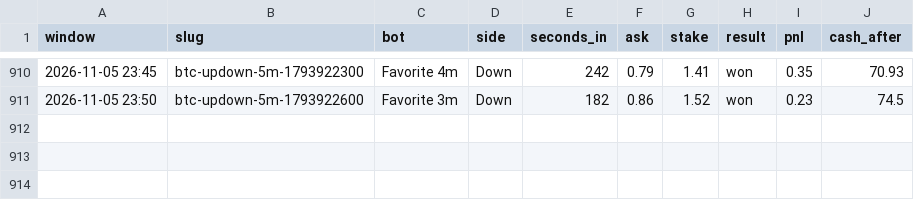
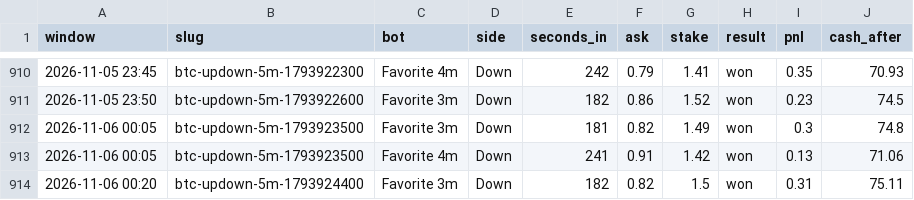
Before and after one commit to skeatonbeat-bot/bot-lab, a CSV file: live/bets_5min.csv, drawn as a sheet; only a part is shown, gaps mark what is left out; the diff names each change by its address in the sheet, - before the commit and + after, or states it on an @@ line.

```diff
--- a/live/bets_5min.csv
+++ b/live/bets_5min.csv
+row 912: 2026-11-06 00:05 | btc-updown-5m-1793923500 | Favorite 3m | Down | 181 | 0.82 | 1.49 | won | 0.3 | 74.8
+row 913: 2026-11-06 00:05 | btc-updown-5m-1793923500 | Favorite 4m | Down | 241 | 0.91 | 1.42 | won | 0.13 | 71.06
+row 914: 2026-11-06 00:20 | btc-updown-5m-1793924400 | Favorite 3m | Down | 182 | 0.82 | 1.5 | won | 0.31 | 75.11
```
Also changed, not shown: live/bets_5min_DOGE.csv, live/bets_5min_ETH.csv, 12 other files.
